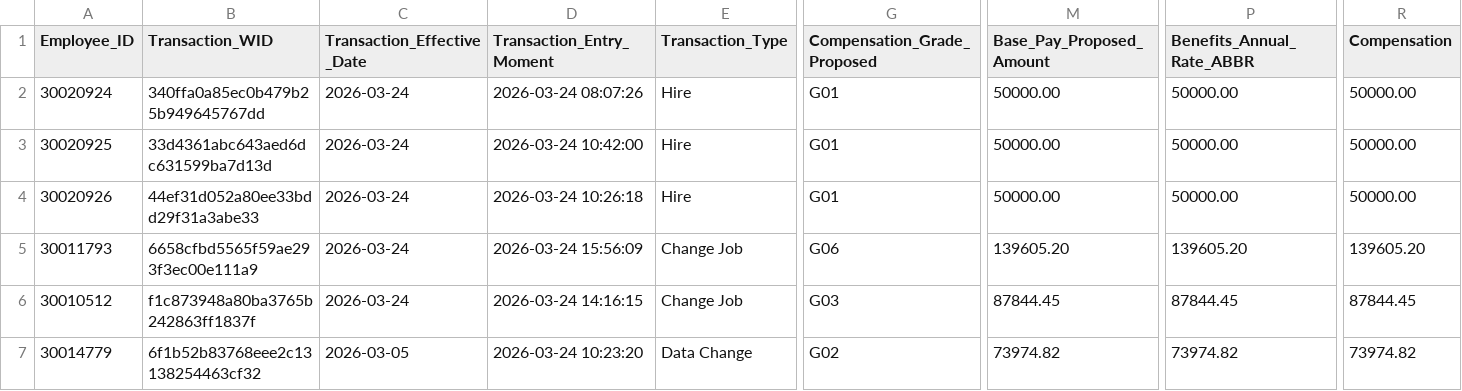
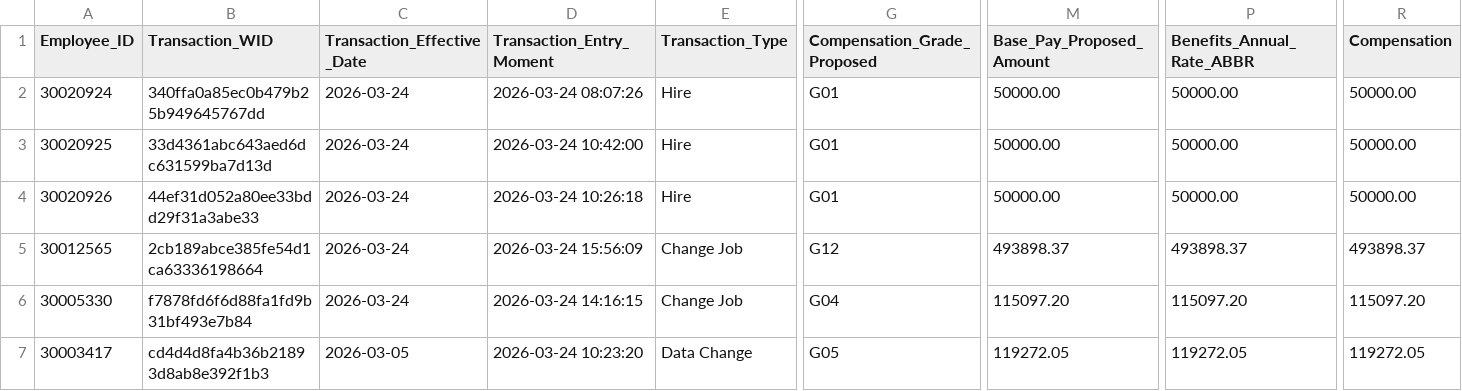
Before and after one commit to WARLAB01/warlab-projects, a CSV file: hr-datamart-v3/data/20260324060000/workday.hrdp.dly_worker_compensation.delta.20260324060000.csv, drawn as a sheet; only a part is shown, gaps mark what is left out; removed rows and columns are numbered as before the commit, all else as after; rows hold the shown columns only; the diff covers the shown part only; the diff names each change by its address in the sheet, - before the commit and + after, or states it on an @@ line.

```diff
--- a/hr-datamart-v3/data/20260324060000/workday.hrdp.dly_worker_compensation.delta.20260324060000.csv
+++ b/hr-datamart-v3/data/20260324060000/workday.hrdp.dly_worker_compensation.delta.20260324060000.csv
+row 5: 30012565 | 2cb189abce385fe54d1ca63336198664 | 2026-03-24 | 2026-03-24 15:56:09 | Change Job | G12 | 493898.37 | 493898.37 | 493898.37
+row 6: 30005330 | f7878fd6f6d88fa1fd9b31bf493e7b84 | 2026-03-24 | 2026-03-24 14:16:15 | Change Job | G04 | 115097.20 | 115097.20 | 115097.20
-A7 (Employee_ID): 30011793
+A7 (Employee_ID): 30003417
-B7 (Transaction_WID): 6658cfbd5565f59ae293f3ec00e111a9
+B7 (Transaction_WID): cd4d4d8fa4b36b21893d8ab8e392f1b3
-C7 (Transaction_Effective_Date): 2026-03-24
+C7 (Transaction_Effective_Date): 2026-03-05
-D7 (Transaction_Entry_Moment): 2026-03-24 15:56:09
+D7 (Transaction_Entry_Moment): 2026-03-24 10:23:20
-E7 (Transaction_Type): Change Job
+E7 (Transaction_Type): Data Change
-G7 (Compensation_Grade_Proposed): G06
+G7 (Compensation_Grade_Proposed): G05
-M7 (Base_Pay_Proposed_Amount): 139605.20
+M7 (Base_Pay_Proposed_Amount): 119272.05
-P7 (Benefits_Annual_Rate_ABBR): 139605.20
+P7 (Benefits_Annual_Rate_ABBR): 119272.05
-R7 (Compensation): 139605.20
+R7 (Compensation): 119272.05
-row 6: 30010512 | f1c873948a80ba3765b242863ff1837f | 2026-03-24 | 2026-03-24 14:16:15 | Change Job | G03 | 87844.45 | 87844.45 | 87844.45
-row 7: 30014779 | 6f1b52b83768eee2c13138254463cf32 | 2026-03-05 | 2026-03-24 10:23:20 | Data Change | G02 | 73974.82 | 73974.82 | 73974.82
```
Also changed, not shown: 1 edited cell elsewhere in this file, hr-datamart-v3/data/20260325060000/workday.hrdp.dly_company.full.20260325060000.csv, hr-datamart-v3/data/20260325060000/workday.hrdp.dly_worker_job.delta.20260325060000.csv, 15 other files.
